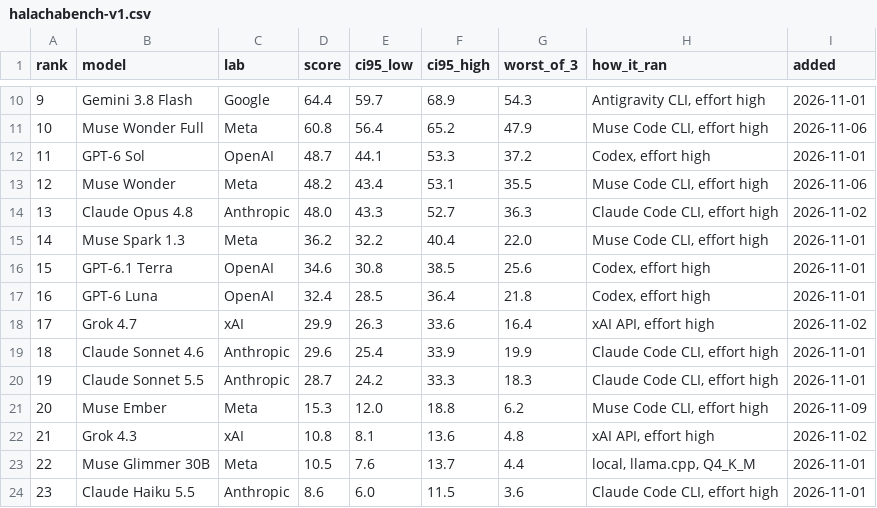
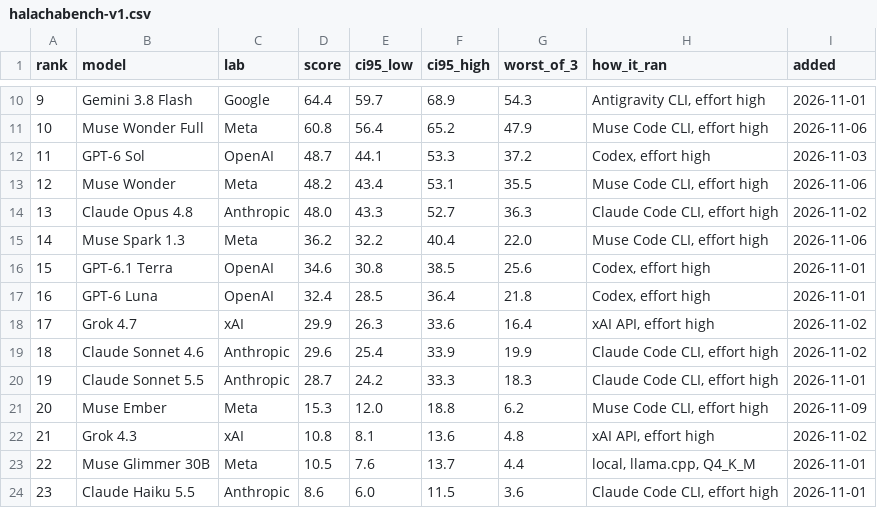
Before and after one commit to HalachaBench/halachabench.ai, a CSV file: docs/data/halachabench-v1.csv, drawn as a sheet; only a part is shown, gaps mark what is left out.

```diff
--- a/docs/data/halachabench-v1.csv
+++ b/docs/data/halachabench-v1.csv
@@ -11,6 +11,6 @@ rank,model,lab,score,ci95_low,ci95_high,worst_of_3,how_it_ran,added
 10,Muse Wonder Full,Meta,60.8,56.4,65.2,47.9,"Muse Code CLI, effort high",2026-11-06
-11,GPT-6 Sol,OpenAI,48.7,44.1,53.3,37.2,"Codex, effort high",2026-11-01
+11,GPT-6 Sol,OpenAI,48.7,44.1,53.3,37.2,"Codex, effort high",2026-11-03
 12,Muse Wonder,Meta,48.2,43.4,53.1,35.5,"Muse Code CLI, effort high",2026-11-06
 13,Claude Opus 4.8,Anthropic,48.0,43.3,52.7,36.3,"Claude Code CLI, effort high",2026-11-02
-14,Muse Spark 1.3,Meta,36.2,32.2,40.4,22.0,"Muse Code CLI, effort high",2026-11-01
+14,Muse Spark 1.3,Meta,36.2,32.2,40.4,22.0,"Muse Code CLI, effort high",2026-11-06
 15,GPT-6.1 Terra,OpenAI,34.6,30.8,38.5,25.6,"Codex, effort high",2026-11-01
@@ -18,3 +18,3 @@ rank,model,lab,score,ci95_low,ci95_high,worst_of_3,how_it_ran,added
 17,Grok 4.7,xAI,29.9,26.3,33.6,16.4,"xAI API, effort high",2026-11-02
-18,Claude Sonnet 4.6,Anthropic,29.6,25.4,33.9,19.9,"Claude Code CLI, effort high",2026-11-01
+18,Claude Sonnet 4.6,Anthropic,29.6,25.4,33.9,19.9,"Claude Code CLI, effort high",2026-11-02
 19,Claude Sonnet 5.5,Anthropic,28.7,24.2,33.3,18.3,"Claude Code CLI, effort high",2026-11-01
```
Also changed, not shown: 28 other files.
